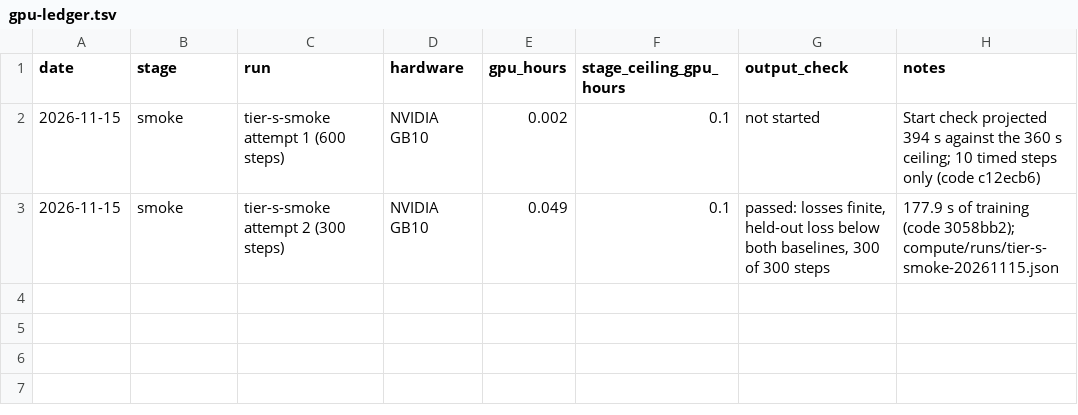
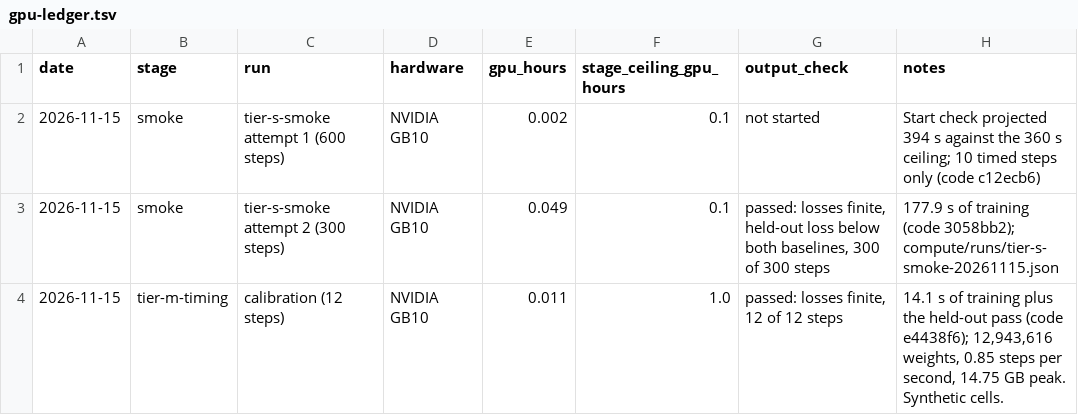
Before and after one commit to Kays3/geneformer-vs-brainiac, a TSV file: zebrafish-brain-fm/compute/gpu-ledger.tsv, drawn as a sheet.

```diff
--- a/zebrafish-brain-fm/compute/gpu-ledger.tsv
+++ b/zebrafish-brain-fm/compute/gpu-ledger.tsv
@@ -3 +3,2 @@ date	stage	run	hardware	gpu_hours	stage_ceiling_gpu_hours	output_check	notes
 2026-11-15	smoke	tier-s-smoke attempt 2 (300 steps)	NVIDIA GB10	0.049	0.1	passed: losses finite, held-out loss below both baselines, 300 of 300 steps	177.9 s of training (code 3058bb2); compute/runs/tier-s-smoke-20261115.json
+2026-11-15	tier-m-timing	calibration (12 steps)	NVIDIA GB10	0.011	1.0	passed: losses finite, 12 of 12 steps	14.1 s of training plus the held-out pass (code e4438f6); 12,943,616 weights, 0.85 steps per second, 14.75 GB peak. Synthetic cells.
```
